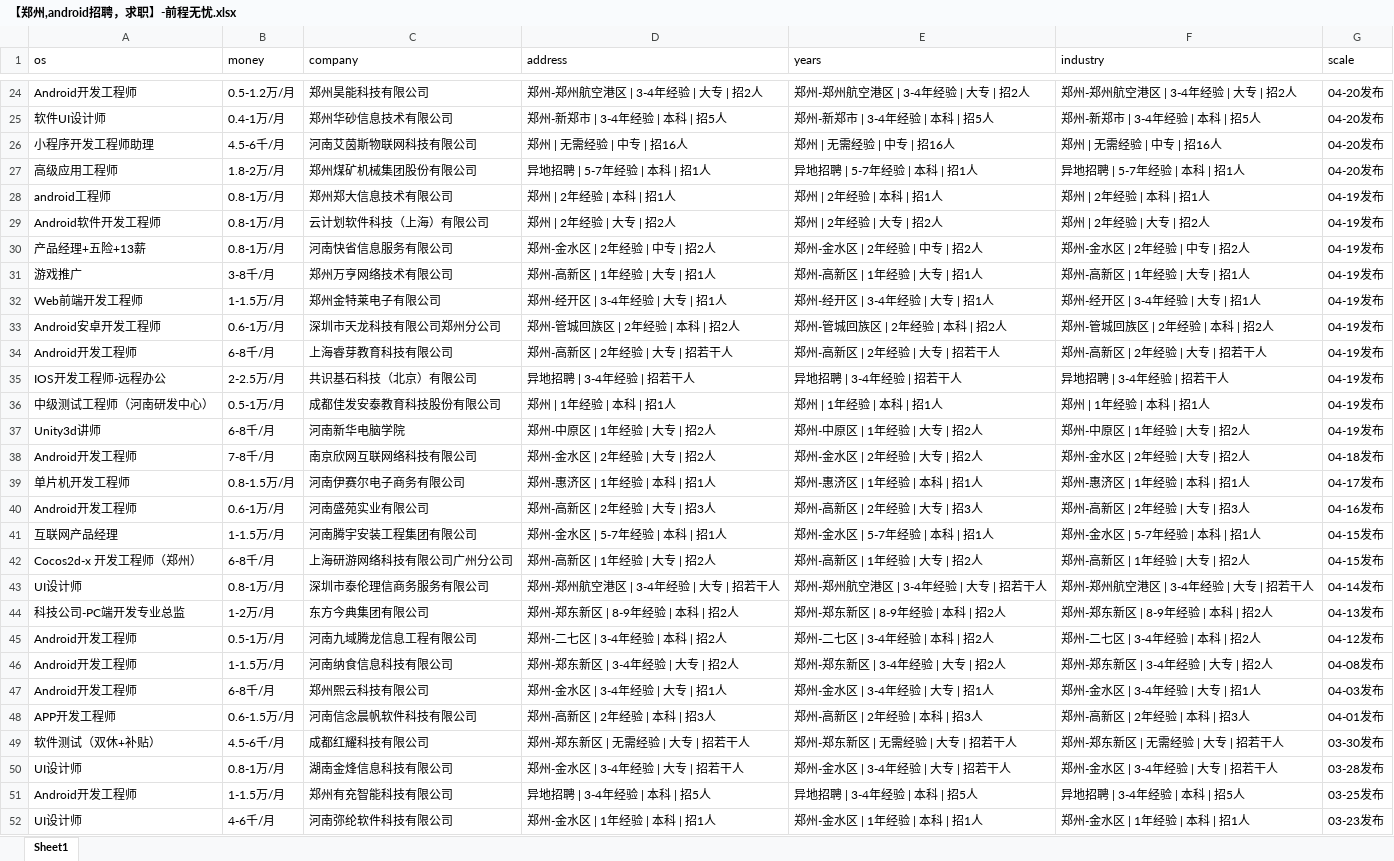
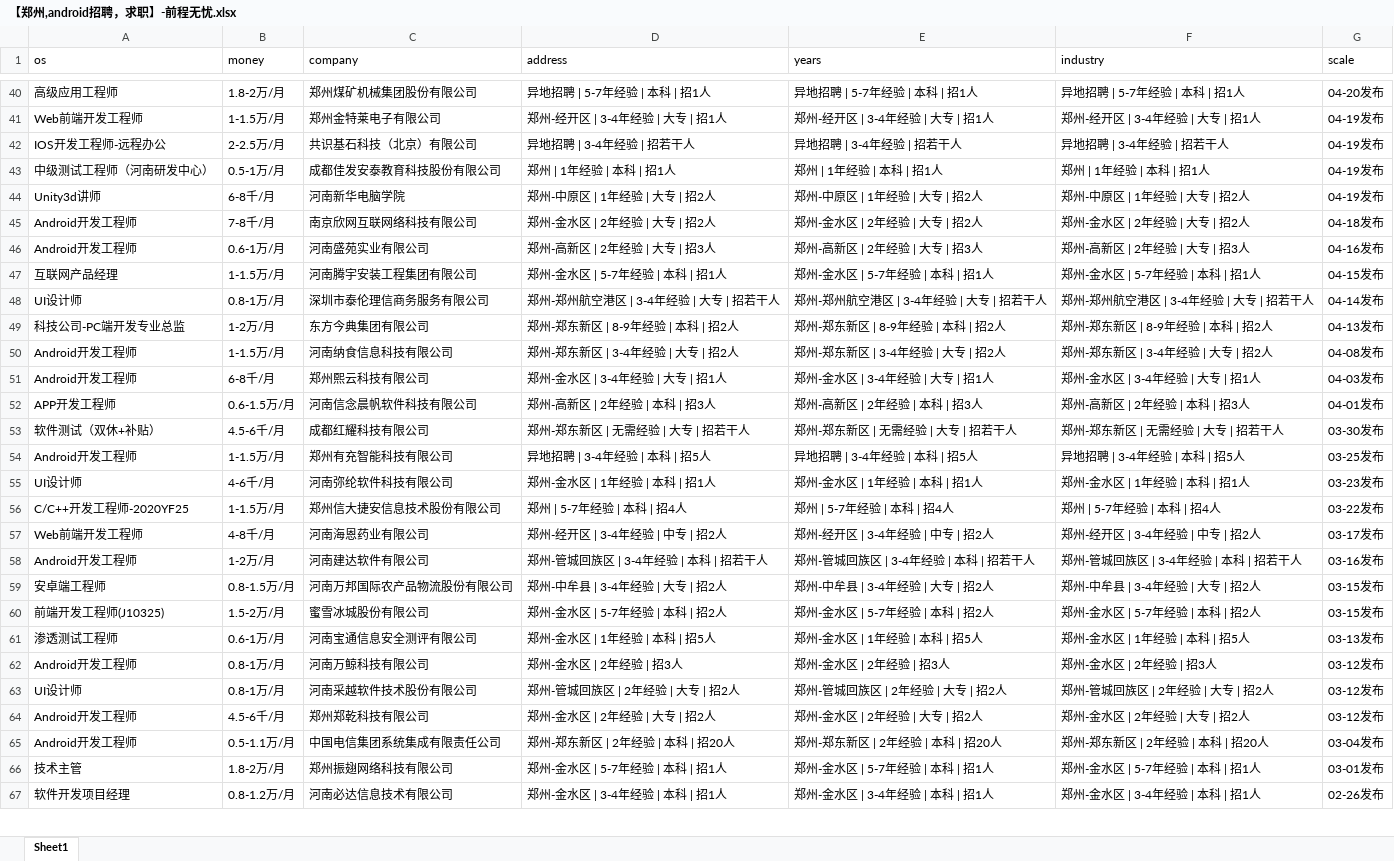
Before and after one commit to leigong2/AskQuastionApp, an Excel workbook: app/src/main/assets/【郑州,android招聘，求职】-前程无忧.xlsx, sheet Sheet1, drawn as a sheet; only a part is shown, gaps mark what is left out; the shorter side is filled out with more unchanged rows; values as stored, in another font and other column widths than the file's, no borders; removed rows and columns are numbered as before the commit, all else as after; the diff covers the shown part only; the diff names each change by its address in the sheet, - before the commit and + after, or states it on an @@ line.

```diff
--- a/app/src/main/assets/【郑州,android招聘，求职】-前程无忧.xlsx (sheet Sheet1)
+++ b/app/src/main/assets/【郑州,android招聘，求职】-前程无忧.xlsx (sheet Sheet1)
@@ row 24 moved to row 88: Android开发工程师 @@
-row 25: 软件UI设计师 | 0.4-1万/月 | 郑州华砂信息技术有限公司 | 郑州-新郑市 | 3-4年经验 | 本科 | 招5人 | 郑州-新郑市 | 3-4年经验 | 本科 | 招5人 | 郑州-新郑市 | 3-4年经验 | 本科 | 招5人 | 04-20发布
-row 26: 小程序开发工程师助理 | 4.5-6千/月 | 河南艾茵斯物联网科技有限公司 | 郑州 | 无需经验 | 中专 | 招16人 | 郑州 | 无需经验 | 中专 | 招16人 | 郑州 | 无需经验 | 中专 | 招16人 | 04-20发布
-row 28: android工程师 | 0.8-1万/月 | 郑州郑大信息技术有限公司 | 郑州 | 2年经验 | 本科 | 招1人 | 郑州 | 2年经验 | 本科 | 招1人 | 郑州 | 2年经验 | 本科 | 招1人 | 04-19发布
-row 29: Android软件开发工程师 | 0.8-1万/月 | 云计划软件科技（上海）有限公司 | 郑州 | 2年经验 | 大专 | 招2人 | 郑州 | 2年经验 | 大专 | 招2人 | 郑州 | 2年经验 | 大专 | 招2人 | 04-19发布
-row 30: 产品经理+五险+13薪 | 0.8-1万/月 | 河南快省信息服务有限公司 | 郑州-金水区 | 2年经验 | 中专 | 招2人 | 郑州-金水区 | 2年经验 | 中专 | 招2人 | 郑州-金水区 | 2年经验 | 中专 | 招2人 | 04-19发布
-row 31: 游戏推广 | 3-8千/月 | 郑州万亨网络技术有限公司 | 郑州-高新区 | 1年经验 | 大专 | 招1人 | 郑州-高新区 | 1年经验 | 大专 | 招1人 | 郑州-高新区 | 1年经验 | 大专 | 招1人 | 04-19发布
-row 33: Android安卓开发工程师 | 0.6-1万/月 | 深圳市天龙科技有限公司郑州分公司 | 郑州-管城回族区 | 2年经验 | 本科 | 招2人 | 郑州-管城回族区 | 2年经验 | 本科 | 招2人 | 郑州-管城回族区 | 2年经验 | 本科 | 招2人 | 04-19发布
-row 34: Android开发工程师 | 6-8千/月 | 上海睿芽教育科技有限公司 | 郑州-高新区 | 2年经验 | 大专 | 招若干人 | 郑州-高新区 | 2年经验 | 大专 | 招若干人 | 郑州-高新区 | 2年经验 | 大专 | 招若干人 | 04-19发布
-row 39: 单片机开发工程师 | 0.8-1.5万/月 | 河南伊赛尔电子商务有限公司 | 郑州-惠济区 | 1年经验 | 本科 | 招1人 | 郑州-惠济区 | 1年经验 | 本科 | 招1人 | 郑州-惠济区 | 1年经验 | 本科 | 招1人 | 04-17发布
-row 42: Cocos2d-x 开发工程师（郑州） | 6-8千/月 | 上海研游网络科技有限公司广州分公司 | 郑州-高新区 | 1年经验 | 大专 | 招2人 | 郑州-高新区 | 1年经验 | 大专 | 招2人 | 郑州-高新区 | 1年经验 | 大专 | 招2人 | 04-15发布
-row 45: Android开发工程师 | 0.5-1万/月 | 河南九域腾龙信息工程有限公司 | 郑州-二七区 | 3-4年经验 | 本科 | 招2人 | 郑州-二七区 | 3-4年经验 | 本科 | 招2人 | 郑州-二七区 | 3-4年经验 | 本科 | 招2人 | 04-12发布
-row 50: UI设计师 | 0.8-1万/月 | 湖南金烽信息科技有限公司 | 郑州-金水区 | 3-4年经验 | 大专 | 招若干人 | 郑州-金水区 | 3-4年经验 | 大专 | 招若干人 | 郑州-金水区 | 3-4年经验 | 大专 | 招若干人 | 03-28发布
```
Also changed, not shown: 42 added rows, 29 removed rows and 18 edited cells elsewhere in this sheet, app/src/main/assets/「郑州招聘信息」郑州招聘网 - BOSS直聘.xlsx, app/src/main/assets/【郑州招聘信息_郑州招聘_郑州招聘网】-郑州猎聘.xlsx, 5 other files.
